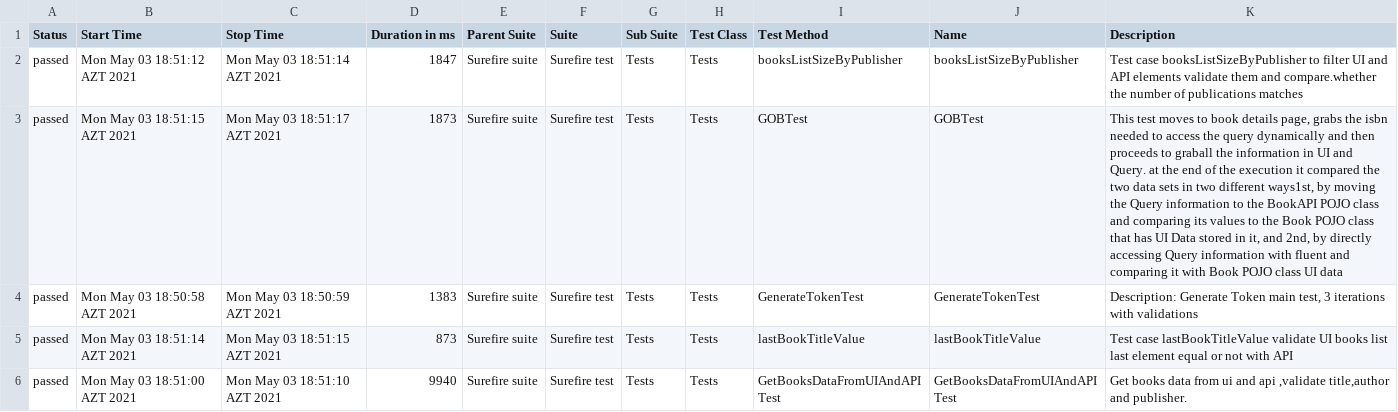
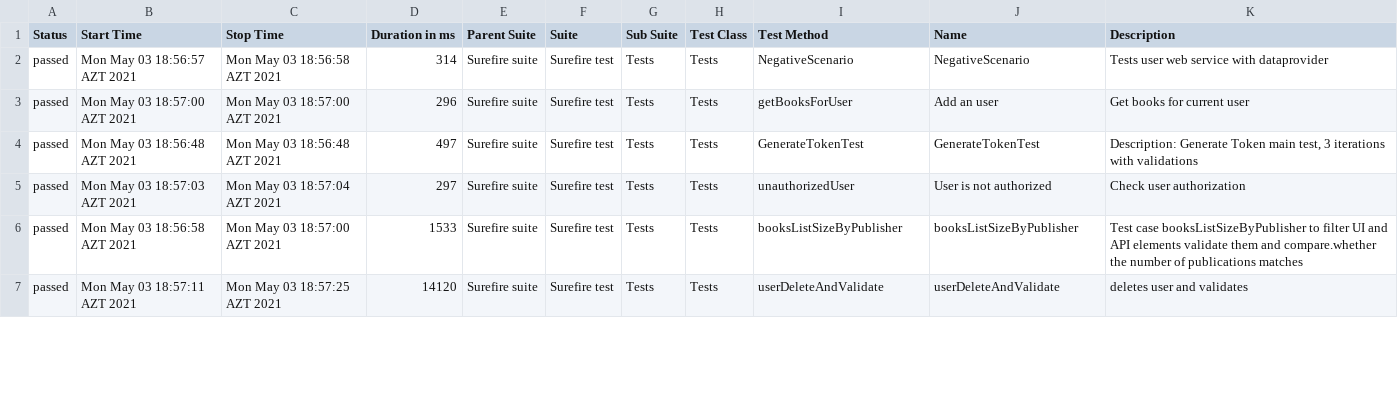
Before and after one commit to MonolithOfficial/allure-report-final, a CSV file: allure-report/data/suites.csv, drawn as a sheet; only a part is shown; addresses are those after the commit; the diff covers the shown part only; the diff names each change by its address in the sheet, - before the commit and + after, or states it on an @@ line.

Commit message:
update report

```diff
--- a/allure-report/data/suites.csv
+++ b/allure-report/data/suites.csv
-B2 (Start Time): Mon May 03 18:51:12 AZT 2021
+B2 (Start Time): Mon May 03 18:56:57 AZT 2021
-C2 (Stop Time): Mon May 03 18:51:14 AZT 2021
+C2 (Stop Time): Mon May 03 18:56:58 AZT 2021
-D2 (Duration in ms): 1847
+D2 (Duration in ms): 314
-I2 (Test Method): booksListSizeByPublisher
+I2 (Test Method): NegativeScenario
-J2 (Name): booksListSizeByPublisher
+J2 (Name): NegativeScenario
-K2 (Description): Test case booksListSizeByPublisher to filter UI and API elements validate them and compare.whether the number of publications matches
+K2 (Description): Tests user web service with dataprovider
-B3 (Start Time): Mon May 03 18:51:15 AZT 2021
+B3 (Start Time): Mon May 03 18:57:00 AZT 2021
-C3 (Stop Time): Mon May 03 18:51:17 AZT 2021
+C3 (Stop Time): Mon May 03 18:57:00 AZT 2021
-D3 (Duration in ms): 1873
+D3 (Duration in ms): 296
-I3 (Test Method): GOBTest
+I3 (Test Method): getBooksForUser
-J3 (Name): GOBTest
+J3 (Name): Add an user
-K3 (Description): This test moves to book details page, grabs the isbn needed to access the query dynamically and then proceeds to graball the information in UI and Query. at the end of the execution it compared the two data sets in two different ways1st, by moving the Query information to the BookAPI POJO class and comparing its values to the Book POJO class that has UI Data stored in it, and 2nd, by directly accessing Query information with fluent and comparing it with Book POJO class UI data
+K3 (Description): Get books for current user
-B4 (Start Time): Mon May 03 18:50:58 AZT 2021
+B4 (Start Time): Mon May 03 18:56:48 AZT 2021
-C4 (Stop Time): Mon May 03 18:50:59 AZT 2021
+C4 (Stop Time): Mon May 03 18:56:48 AZT 2021
-D4 (Duration in ms): 1383
+D4 (Duration in ms): 497
+row 5: passed | Mon May 03 18:57:03 AZT 2021 | Mon May 03 18:57:04 AZT 2021 | 297 | Surefire suite | Surefire test | Tests | Tests | unauthorizedUser | User is not authorized | Check user authorization
-B6 (Start Time): Mon May 03 18:51:14 AZT 2021
+B6 (Start Time): Mon May 03 18:56:58 AZT 2021
-C6 (Stop Time): Mon May 03 18:51:15 AZT 2021
+C6 (Stop Time): Mon May 03 18:57:00 AZT 2021
-D6 (Duration in ms): 873
+D6 (Duration in ms): 1533
-I6 (Test Method): lastBookTitleValue
+I6 (Test Method): booksListSizeByPublisher
-J6 (Name): lastBookTitleValue
+J6 (Name): booksListSizeByPublisher
-K6 (Description): Test case lastBookTitleValue validate UI books list last element equal or not with API
+K6 (Description): Test case booksListSizeByPublisher to filter UI and API elements validate them and compare.whether the number of publications matches
-B7 (Start Time): Mon May 03 18:51:00 AZT 2021
+B7 (Start Time): Mon May 03 18:57:11 AZT 2021
-C7 (Stop Time): Mon May 03 18:51:10 AZT 2021
+C7 (Stop Time): Mon May 03 18:57:25 AZT 2021
-D7 (Duration in ms): 9940
+D7 (Duration in ms): 14120
-I7 (Test Method): GetBooksDataFromUIAndAPITest
+I7 (Test Method): userDeleteAndValidate
-J7 (Name): GetBooksDataFromUIAndAPITest
+J7 (Name): userDeleteAndValidate
-K7 (Description): Get books data from ui and api ,validate title,author and publisher.
+K7 (Description): deletes user and validates
```
Also changed, not shown: 1 removed row and 54 edited cells elsewhere in this file, allure-report/data/behaviors.csv, 38 other files.
